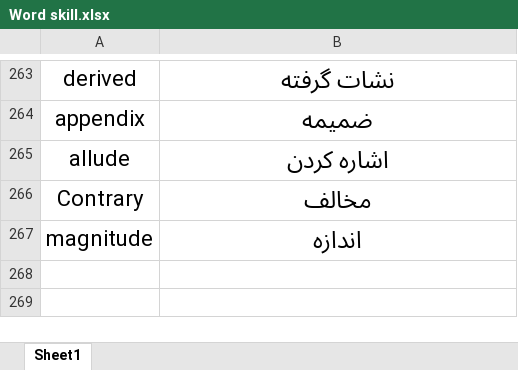
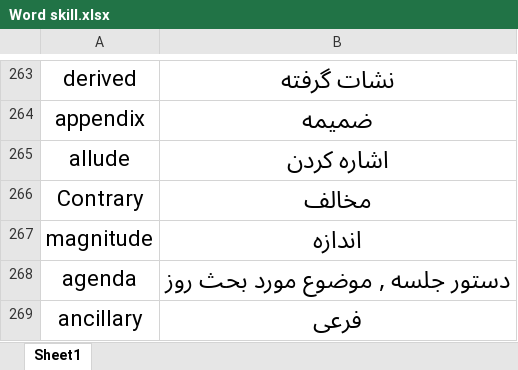
Before and after one commit to xre22zax/cheetsheets, an Excel workbook: Word skill.xlsx, sheet Sheet1, drawn as a sheet; only a part is shown, gaps mark what is left out; values as stored, in another font and other column widths than the file's, no borders; table styles not drawn; the diff names each change by its address in the sheet, - before the commit and + after, or states it on an @@ line.

Commit message:
NOV Update

```diff
--- a/Word skill.xlsx (sheet Sheet1)
+++ b/Word skill.xlsx (sheet Sheet1)
+row 268: agenda | دستور جلسه , موضوع مورد بحث روز
+row 269: ancillary | فرعی
```
